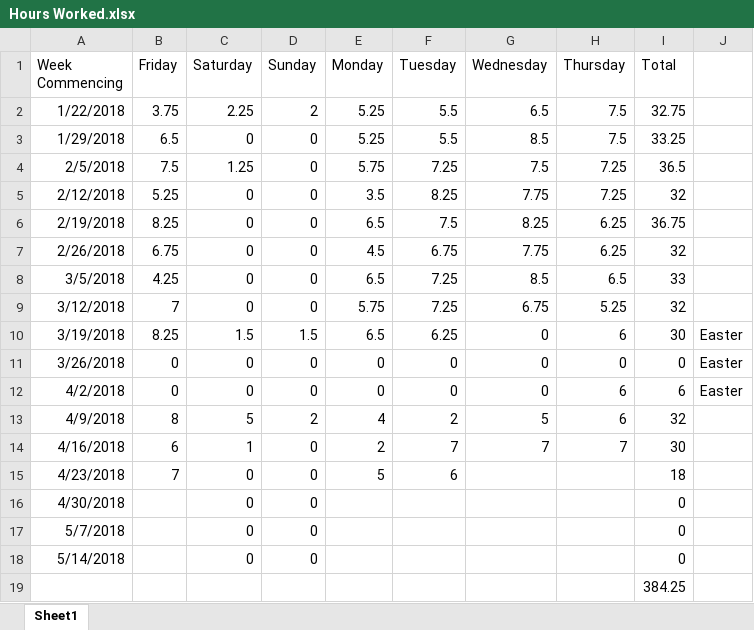
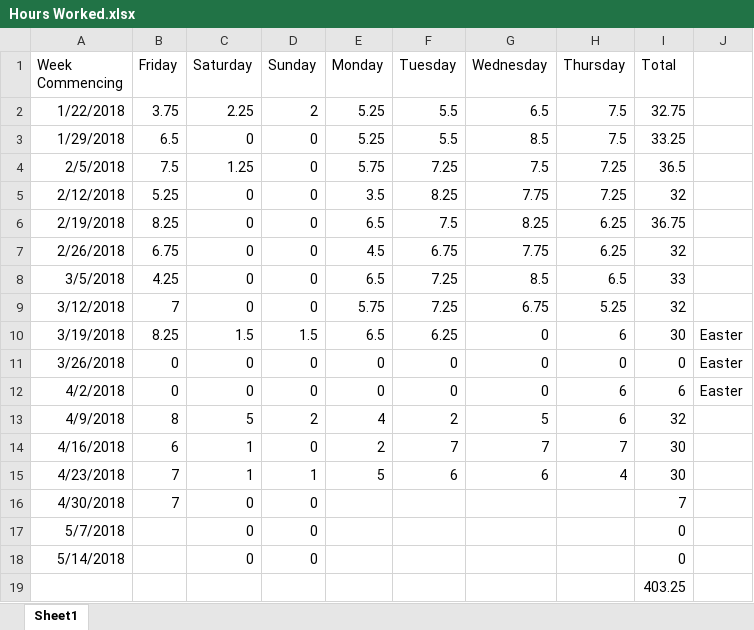
Before and after one commit to Arwedda/PRCO304, an Excel workbook: Hours Worked.xlsx, sheet Sheet1, drawn as a sheet; values as stored, in another font and other column widths than the file's, no borders; the diff names each change by its address in the sheet, - before the commit and + after, or states it on an @@ line.

```diff
--- a/Hours Worked.xlsx (sheet Sheet1)
+++ b/Hours Worked.xlsx (sheet Sheet1)
-C15 (Saturday): 0
+C15 (Saturday): 1
-D15 (Sunday): 0
+D15 (Sunday): 1
-G15 (Wednesday): (empty)
+G15 (Wednesday): 6
-H15 (Thursday): (empty)
+H15 (Thursday): 4
-I15 (Total): 18
+I15 (Total): 30
-B16 (Friday): (empty)
+B16 (Friday): 7
-I16 (Total): 0
+I16 (Total): 7
-I19 (Total): 384.25
+I19 (Total): 403.25
```
Also changed, not shown: 7 other files.
